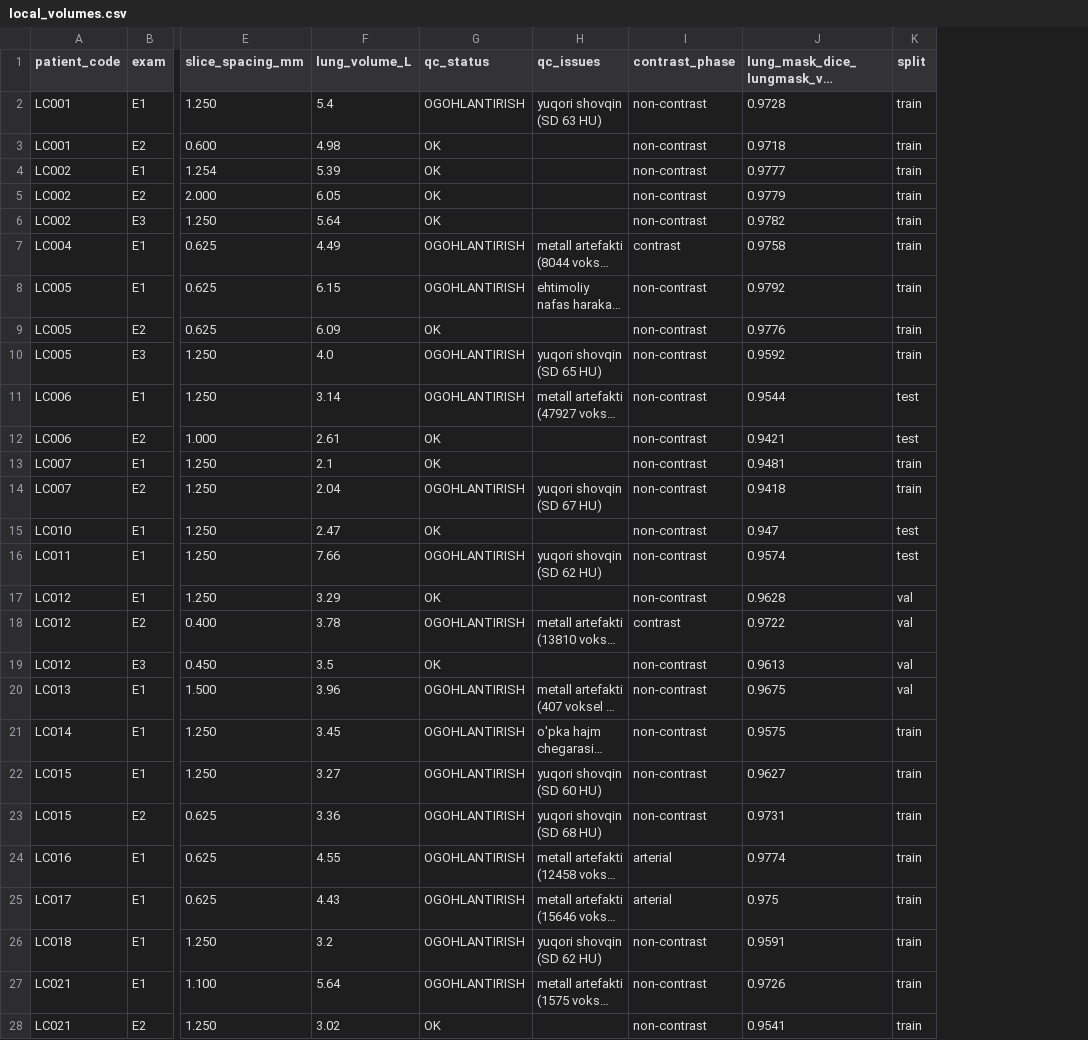
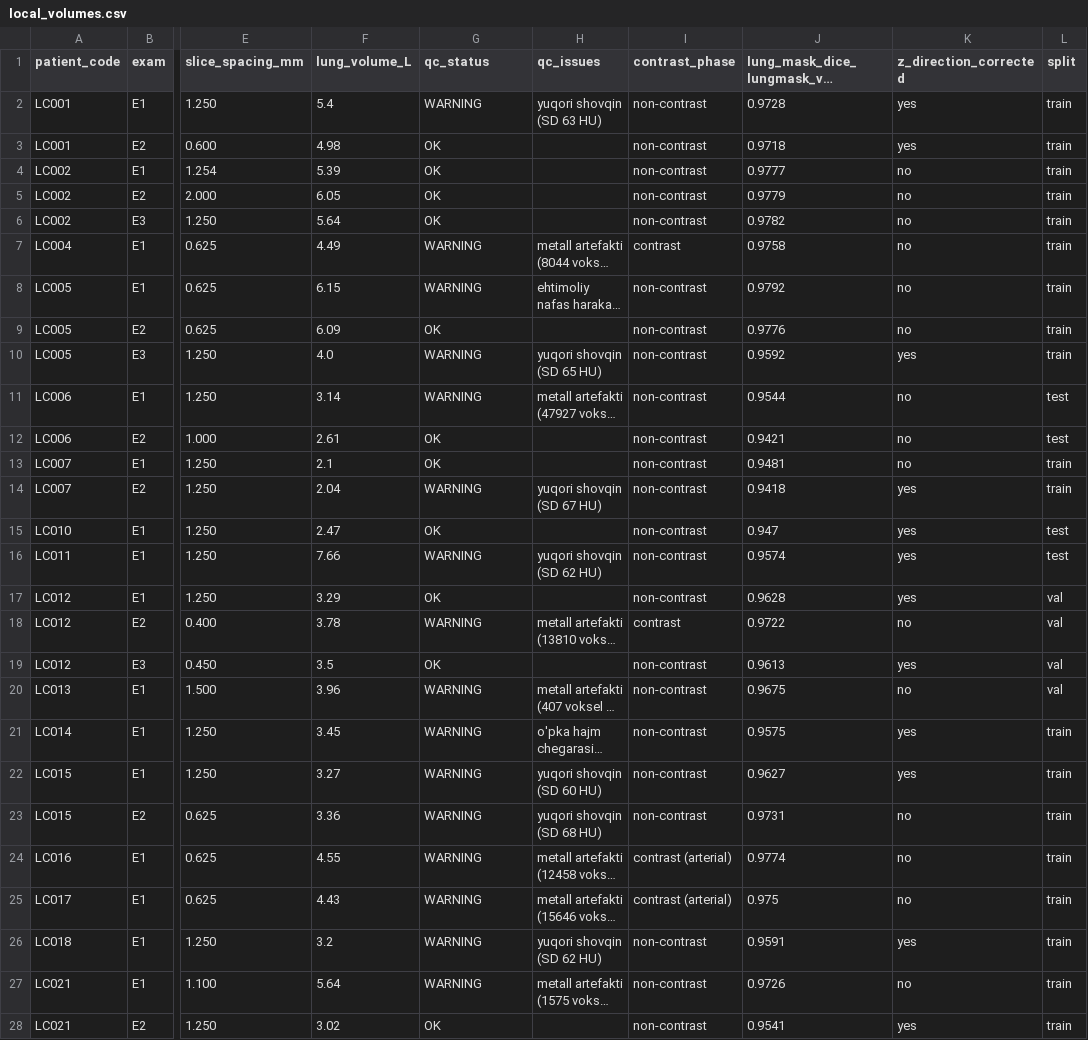
Before and after one commit to RajabovaMaftuna/UzLungMSKT-code, a CSV file: results/local_anonymised/local_volumes.csv, drawn as a sheet; only a part is shown, gaps mark what is left out; long unchanged cells end in …; the diff covers the shown part only; the diff names each change by its address in the sheet, - before the commit and + after, or states it on an @@ line.

```diff
--- a/results/local_anonymised/local_volumes.csv
+++ b/results/local_anonymised/local_volumes.csv
+column K (z_direction_corrected), rows 2-28: yes | yes | no | no | no | no | no | no | yes | no | no | no | yes | yes | yes | yes | no | yes | no | yes | yes | no | no | no | yes | no | yes
-G2 (qc_status): OGOHLANTIRISH
+G2 (qc_status): WARNING
-G7:G8 (qc_status): OGOHLANTIRISH
+G7:G8 (qc_status): WARNING
-G10:G11 (qc_status): OGOHLANTIRISH
+G10:G11 (qc_status): WARNING
-G14 (qc_status): OGOHLANTIRISH
+G14 (qc_status): WARNING
-G16 (qc_status): OGOHLANTIRISH
+G16 (qc_status): WARNING
-G18 (qc_status): OGOHLANTIRISH
+G18 (qc_status): WARNING
-G20:G27 (qc_status): OGOHLANTIRISH
+G20:G27 (qc_status): WARNING
-I24:I25 (contrast_phase): arterial
+I24:I25 (contrast_phase): contrast (arterial)
```
Also changed, not shown: 2 edited cells elsewhere in this file, results/local_anonymised/local_reference_lesions.csv, 38 other files.
